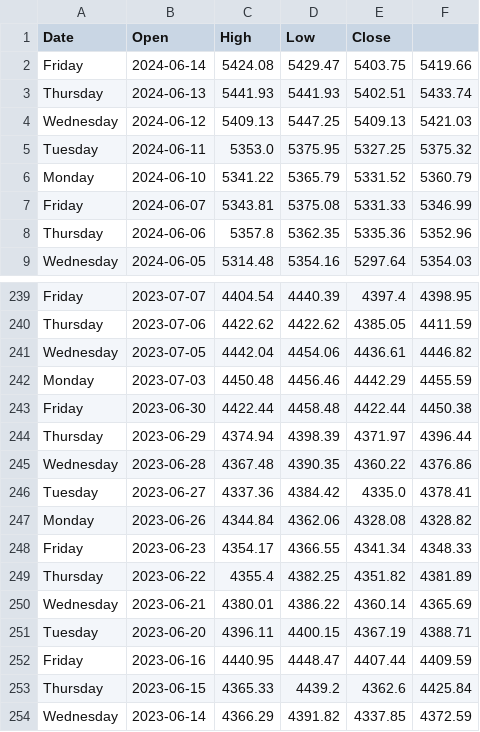
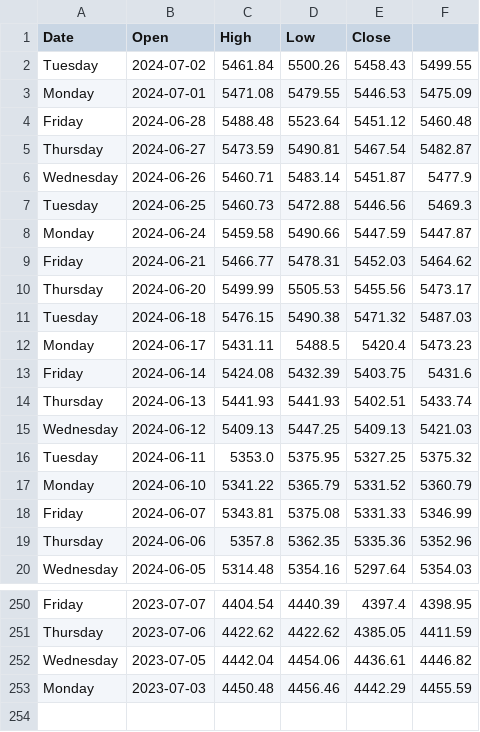
Before and after one commit to NilayT321/Stock-ML, a CSV file: spx.csv, drawn as a sheet; only a part is shown, gaps mark what is left out.

```diff
--- a/spx.csv
+++ b/spx.csv
@@ -1,3 +1,14 @@
 Date,Open,High,Low,Close
-Friday,2024-06-14,5424.08,5429.47,5403.75,5419.66
+Tuesday,2024-07-02,5461.84,5500.26,5458.43,5499.55
+Monday,2024-07-01,5471.08,5479.55,5446.53,5475.09
+Friday,2024-06-28,5488.48,5523.64,5451.12,5460.48
+Thursday,2024-06-27,5473.59,5490.81,5467.54,5482.87
+Wednesday,2024-06-26,5460.71,5483.14,5451.87,5477.9
+Tuesday,2024-06-25,5460.73,5472.88,5446.56,5469.3
+Monday,2024-06-24,5459.58,5490.66,5447.59,5447.87
+Friday,2024-06-21,5466.77,5478.31,5452.03,5464.62
+Thursday,2024-06-20,5499.99,5505.53,5455.56,5473.17
+Tuesday,2024-06-18,5476.15,5490.38,5471.32,5487.03
+Monday,2024-06-17,5431.11,5488.5,5420.4,5473.23
+Friday,2024-06-14,5424.08,5432.39,5403.75,5431.6
 Thursday,2024-06-13,5441.93,5441.93,5402.51,5433.74
@@ -242,13 +253 @@ Wednesday,2023-07-05,4442.04,4454.06,4436.61,4446.82
 Monday,2023-07-03,4450.48,4456.46,4442.29,4455.59
-Friday,2023-06-30,4422.44,4458.48,4422.44,4450.38
-Thursday,2023-06-29,4374.94,4398.39,4371.97,4396.44
-Wednesday,2023-06-28,4367.48,4390.35,4360.22,4376.86
-Tuesday,2023-06-27,4337.36,4384.42,4335.0,4378.41
-Monday,2023-06-26,4344.84,4362.06,4328.08,4328.82
-Friday,2023-06-23,4354.17,4366.55,4341.34,4348.33
-Thursday,2023-06-22,4355.4,4382.25,4351.82,4381.89
-Wednesday,2023-06-21,4380.01,4386.22,4360.14,4365.69
-Tuesday,2023-06-20,4396.11,4400.15,4367.19,4388.71
-Friday,2023-06-16,4440.95,4448.47,4407.44,4409.59
-Thursday,2023-06-15,4365.33,4439.2,4362.6,4425.84
-Wednesday,2023-06-14,4366.29,4391.82,4337.85,4372.59
```
Also changed, not shown: 3 other files.
